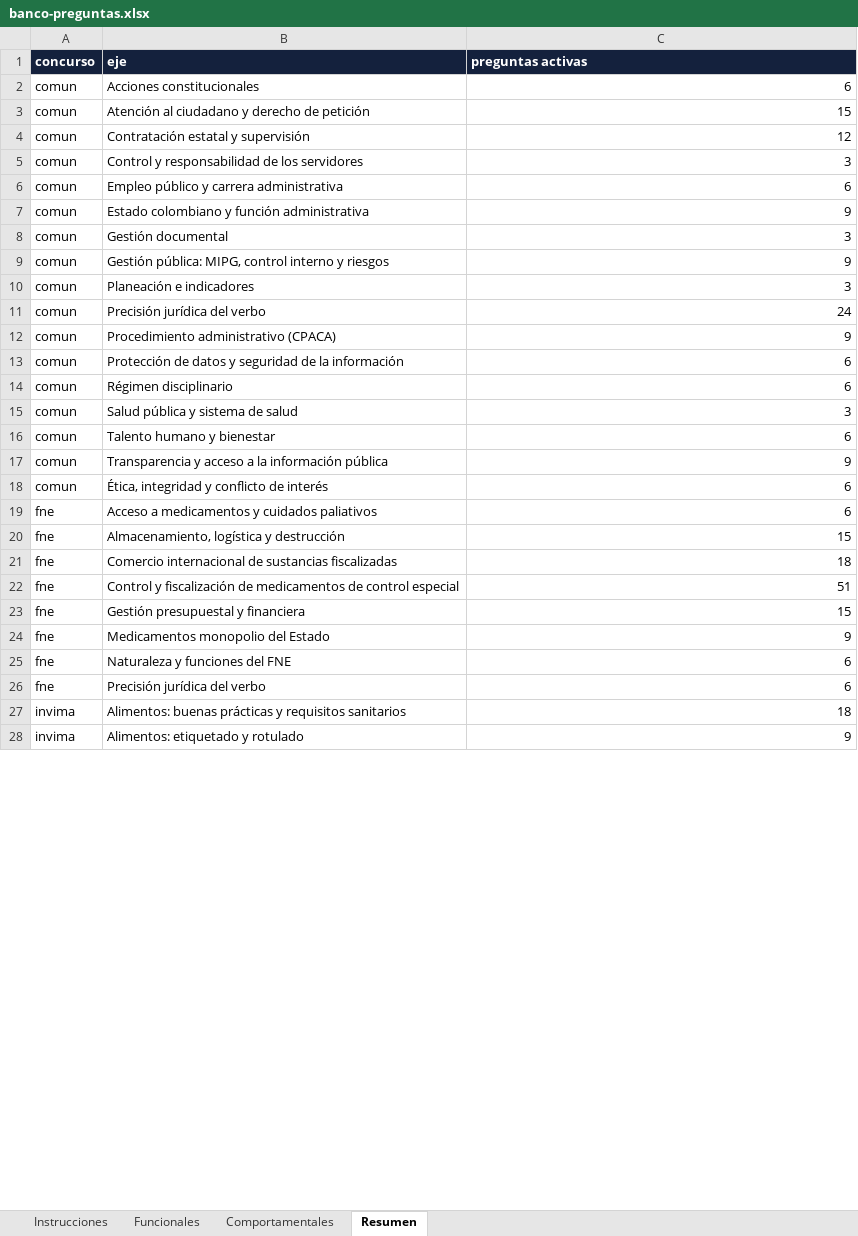
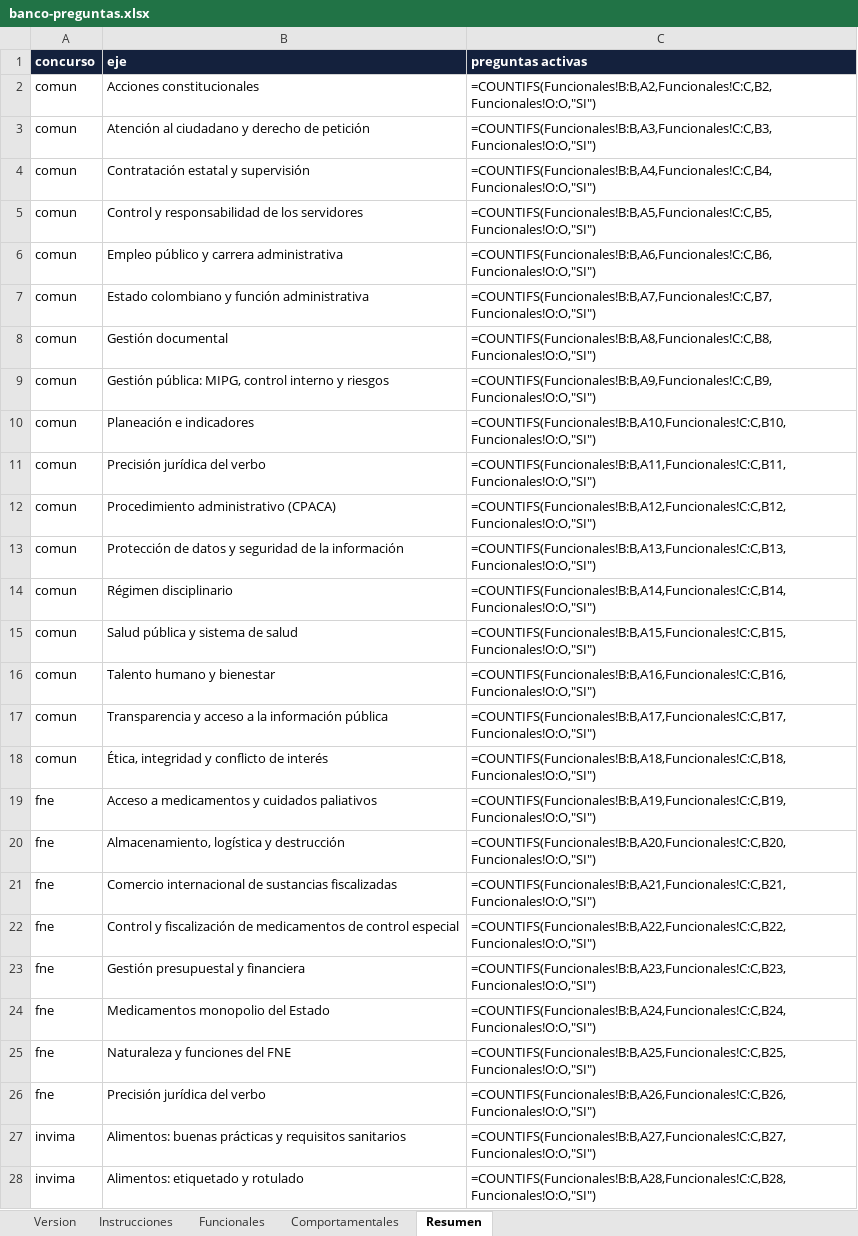
Before and after one commit to ttonguinon/solaris-merit-invima, an Excel workbook: banco-preguntas.xlsx, sheet Resumen, drawn as a sheet; only a part is shown; values as stored, in another font and other column widths than the file's, no borders; formulas without a stored value are shown as written; the diff covers the shown part only; the diff names each change by its address in the sheet, - before the commit and + after, or states it on an @@ line.

```diff
--- a/banco-preguntas.xlsx (sheet Resumen)
+++ b/banco-preguntas.xlsx (sheet Resumen)
+sheet tab: Version
-C2 (preguntas activas): 6
+C2 (preguntas activas): =COUNTIFS(Funcionales!B:B,A2,Funcionales!C:C,B2,Funcionales!O:O,"SI")
-C3 (preguntas activas): 15
+C3 (preguntas activas): =COUNTIFS(Funcionales!B:B,A3,Funcionales!C:C,B3,Funcionales!O:O,"SI")
-C4 (preguntas activas): 12
+C4 (preguntas activas): =COUNTIFS(Funcionales!B:B,A4,Funcionales!C:C,B4,Funcionales!O:O,"SI")
-C5 (preguntas activas): 3
+C5 (preguntas activas): =COUNTIFS(Funcionales!B:B,A5,Funcionales!C:C,B5,Funcionales!O:O,"SI")
-C6 (preguntas activas): 6
+C6 (preguntas activas): =COUNTIFS(Funcionales!B:B,A6,Funcionales!C:C,B6,Funcionales!O:O,"SI")
-C7 (preguntas activas): 9
+C7 (preguntas activas): =COUNTIFS(Funcionales!B:B,A7,Funcionales!C:C,B7,Funcionales!O:O,"SI")
-C8 (preguntas activas): 3
+C8 (preguntas activas): =COUNTIFS(Funcionales!B:B,A8,Funcionales!C:C,B8,Funcionales!O:O,"SI")
-C9 (preguntas activas): 9
+C9 (preguntas activas): =COUNTIFS(Funcionales!B:B,A9,Funcionales!C:C,B9,Funcionales!O:O,"SI")
-C10 (preguntas activas): 3
+C10 (preguntas activas): =COUNTIFS(Funcionales!B:B,A10,Funcionales!C:C,B10,Funcionales!O:O,"SI")
-C11 (preguntas activas): 24
+C11 (preguntas activas): =COUNTIFS(Funcionales!B:B,A11,Funcionales!C:C,B11,Funcionales!O:O,"SI")
-C12 (preguntas activas): 9
+C12 (preguntas activas): =COUNTIFS(Funcionales!B:B,A12,Funcionales!C:C,B12,Funcionales!O:O,"SI")
-C13 (preguntas activas): 6
+C13 (preguntas activas): =COUNTIFS(Funcionales!B:B,A13,Funcionales!C:C,B13,Funcionales!O:O,"SI")
-C14 (preguntas activas): 6
+C14 (preguntas activas): =COUNTIFS(Funcionales!B:B,A14,Funcionales!C:C,B14,Funcionales!O:O,"SI")
-C15 (preguntas activas): 3
+C15 (preguntas activas): =COUNTIFS(Funcionales!B:B,A15,Funcionales!C:C,B15,Funcionales!O:O,"SI")
-C16 (preguntas activas): 6
+C16 (preguntas activas): =COUNTIFS(Funcionales!B:B,A16,Funcionales!C:C,B16,Funcionales!O:O,"SI")
-C17 (preguntas activas): 9
+C17 (preguntas activas): =COUNTIFS(Funcionales!B:B,A17,Funcionales!C:C,B17,Funcionales!O:O,"SI")
-C18 (preguntas activas): 6
+C18 (preguntas activas): =COUNTIFS(Funcionales!B:B,A18,Funcionales!C:C,B18,Funcionales!O:O,"SI")
-C19 (preguntas activas): 6
+C19 (preguntas activas): =COUNTIFS(Funcionales!B:B,A19,Funcionales!C:C,B19,Funcionales!O:O,"SI")
-C20 (preguntas activas): 15
+C20 (preguntas activas): =COUNTIFS(Funcionales!B:B,A20,Funcionales!C:C,B20,Funcionales!O:O,"SI")
-C21 (preguntas activas): 18
+C21 (preguntas activas): =COUNTIFS(Funcionales!B:B,A21,Funcionales!C:C,B21,Funcionales!O:O,"SI")
-C22 (preguntas activas): 51
+C22 (preguntas activas): =COUNTIFS(Funcionales!B:B,A22,Funcionales!C:C,B22,Funcionales!O:O,"SI")
-C23 (preguntas activas): 15
+C23 (preguntas activas): =COUNTIFS(Funcionales!B:B,A23,Funcionales!C:C,B23,Funcionales!O:O,"SI")
-C24 (preguntas activas): 9
+C24 (preguntas activas): =COUNTIFS(Funcionales!B:B,A24,Funcionales!C:C,B24,Funcionales!O:O,"SI")
-C25 (preguntas activas): 6
+C25 (preguntas activas): =COUNTIFS(Funcionales!B:B,A25,Funcionales!C:C,B25,Funcionales!O:O,"SI")
-C26 (preguntas activas): 6
+C26 (preguntas activas): =COUNTIFS(Funcionales!B:B,A26,Funcionales!C:C,B26,Funcionales!O:O,"SI")
-C27 (preguntas activas): 18
+C27 (preguntas activas): =COUNTIFS(Funcionales!B:B,A27,Funcionales!C:C,B27,Funcionales!O:O,"SI")
-C28 (preguntas activas): 9
+C28 (preguntas activas): =COUNTIFS(Funcionales!B:B,A28,Funcionales!C:C,B28,Funcionales!O:O,"SI")
```
Also changed, not shown: 20 edited cells elsewhere in this sheet, sheet Funcionales, sheet Comportamentales, charts or pictures, 6 other files.
